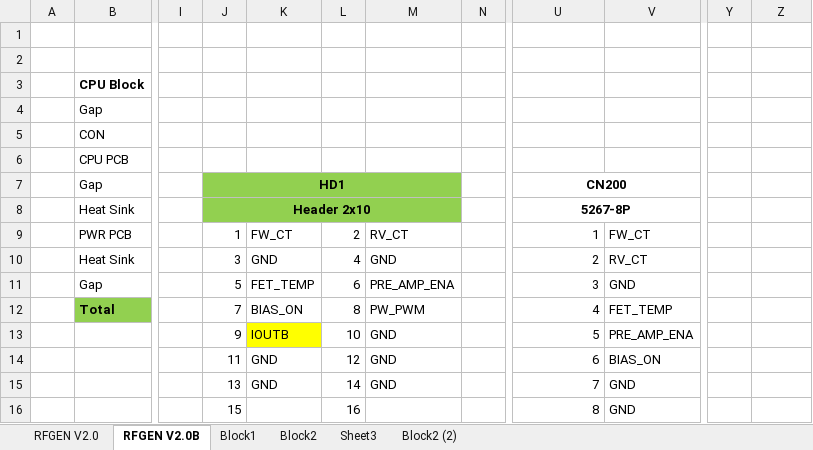
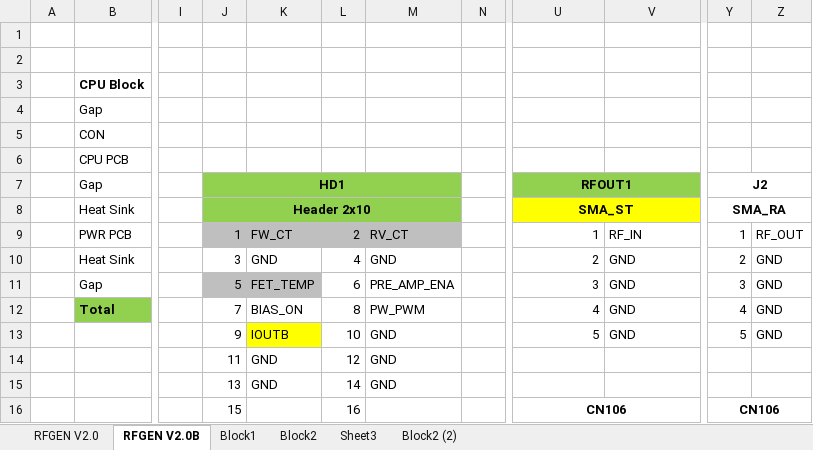
Before and after one commit to ArvidJoung/Plasma_RF_Generator, an Excel workbook: 0_Block Diagram/Plasma_Gen_Block Diagram_V2.0.xlsx, sheet RFGEN V2.0B, drawn as a sheet; only a part is shown, gaps mark what is left out; values as stored, in another font and other column widths than the file's, no borders; charts and pictures not drawn; the diff covers the shown part only; the diff names each change by its address in the sheet, - before the commit and + after, or states it on an @@ line.

```diff
--- a/0_Block Diagram/Plasma_Gen_Block Diagram_V2.0.xlsx (sheet RFGEN V2.0B)
+++ b/0_Block Diagram/Plasma_Gen_Block Diagram_V2.0.xlsx (sheet RFGEN V2.0B)
-U7: CN200
+U7: RFOUT1
-U7:V7 fill: none
+U7:V7 fill: #92D050
-Y7: (empty)
+Y7: J2
+Y7:Z7 merged
-U8: 5267-8P
+U8: SMA_ST
-U8:V8 fill: none
+U8:V8 fill: #FFFF00
-Y8: (empty)
+Y8: SMA_RA
+Y8:Z8 merged
-J9:M9 fill: none
+J9:M9 fill: #BFBFBF
-V9: FW_CT
+V9: RF_IN
-Y9: (empty)
+Y9: 1
-Z9: (empty)
+Z9: RF_OUT
-V10: RV_CT
+V10: GND
-Y10: (empty)
+Y10: 2
-Z10:Z13: (empty)
+Z10:Z13: GND
-J11:K11 fill: none
+J11:K11 fill: #BFBFBF
-Y11: (empty)
+Y11: 3
-V12: FET_TEMP
+V12: GND
-Y12: (empty)
+Y12: 4
-V13: PRE_AMP_ENA
+V13: GND
-Y13: (empty)
+Y13: 5
-U14: 6
+U14: (empty)
-V14: BIAS_ON
+V14: (empty)
-U15: 7
+U15: (empty)
-V15:V16: GND
+V15:V16: (empty)
-U16: 8
+U16: CN106
@@ U16 bold: off → on, alignment: right → center @@
+U16:V16 merged
-Y16: (empty)
+Y16: CN106
+Y16:Z16 merged
```
Also changed, not shown: 15 added rows, 9 removed rows, 28 edited cells, cell formats and merged cells elsewhere in this sheet, charts or pictures, 9 other files.
